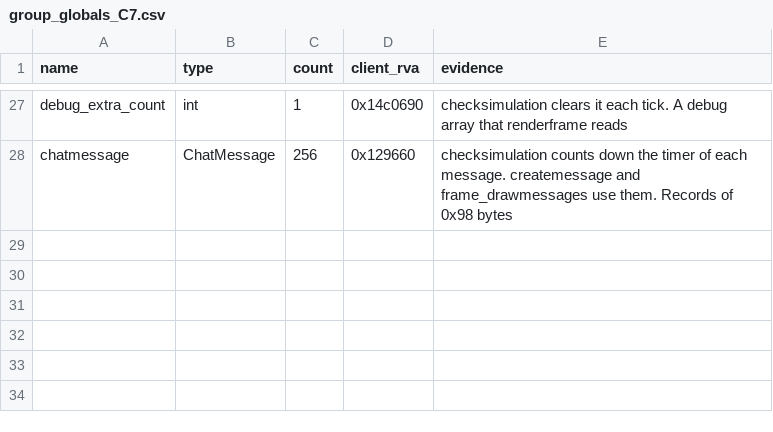
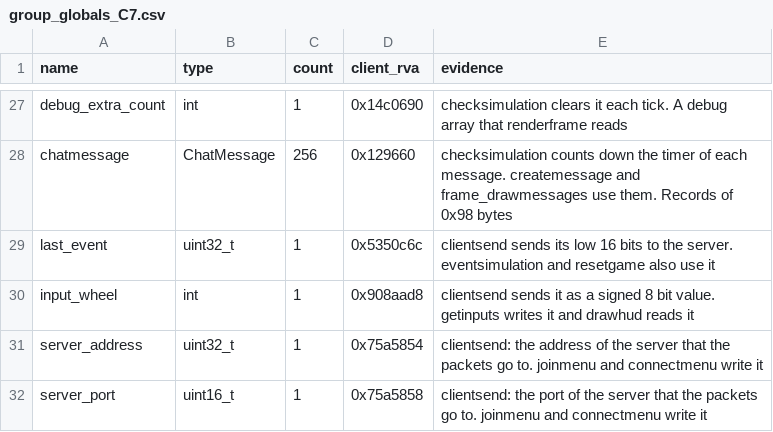
Before and after one commit to TheGreatVulpzin/OpenSubRosa24, a CSV file: analysis/client_win/group_globals_C7.csv, drawn as a sheet; only a part is shown, gaps mark what is left out.

Commit message:
feat(client): name the globals of the input packet (C7)

```diff
--- a/analysis/client_win/group_globals_C7.csv
+++ b/analysis/client_win/group_globals_C7.csv
@@ -28 +28,5 @@ debug_extra_count,int,1,0x14c0690,"checksimulation clears it each tick. A debug
 chatmessage,ChatMessage,256,0x129660,"checksimulation counts down the timer of each message. createmessage and frame_drawmessages use them. Records of 0x98 bytes"
+last_event,uint32_t,1,0x5350c6c,"clientsend sends its low 16 bits to the server. eventsimulation and resetgame also use it"
+input_wheel,int,1,0x908aad8,"clientsend sends it as a signed 8 bit value. getinputs writes it and drawhud reads it"
+server_address,uint32_t,1,0x75a5854,"clientsend: the address of the server that the packets go to. joinmenu and connectmenu write it"
+server_port,uint16_t,1,0x75a5858,"clientsend: the port of the server that the packets go to. joinmenu and connectmenu write it"
```
Also changed, not shown: 1 other file.
